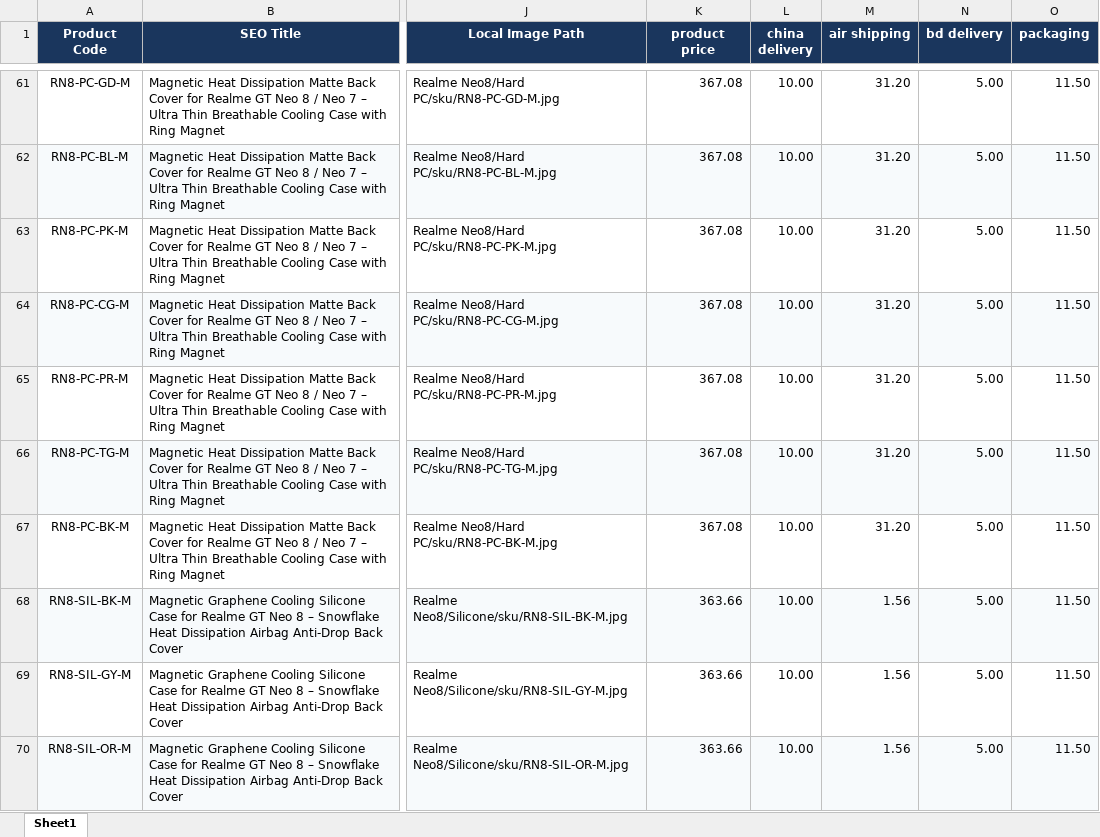
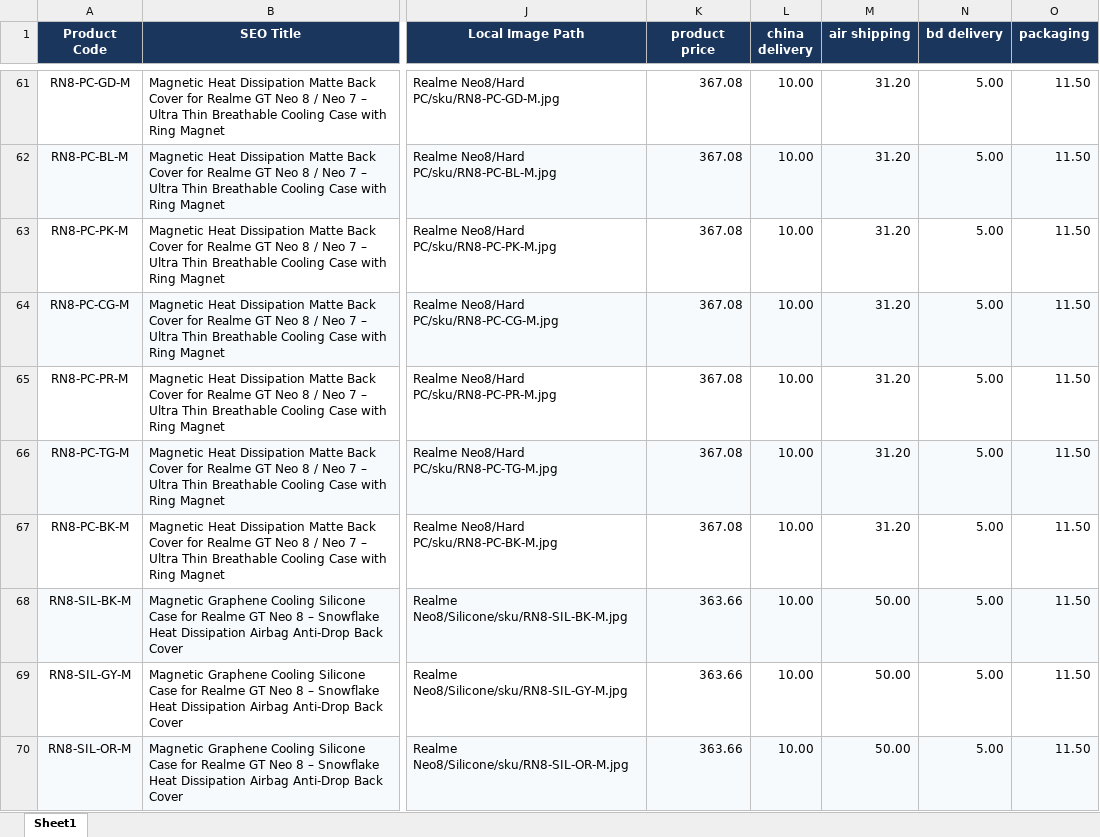
Before and after one commit to pheonixsabit/coverstore, an Excel workbook: inventory.xlsx, sheet Sheet1, drawn as a sheet; only a part is shown, gaps mark what is left out; values as stored, in another font and other column widths than the file's, no borders; the diff names each change by its address in the sheet, - before the commit and + after, or states it on an @@ line.

Commit message:
fix: enforce 50-80 BDT floor for fake supplier weights and update inventory

```diff
--- a/inventory.xlsx (sheet Sheet1)
+++ b/inventory.xlsx (sheet Sheet1)
-M68:M70 (air shipping): 1.56
+M68:M70 (air shipping): 50.00
```
Also changed, not shown: 3 other files.
